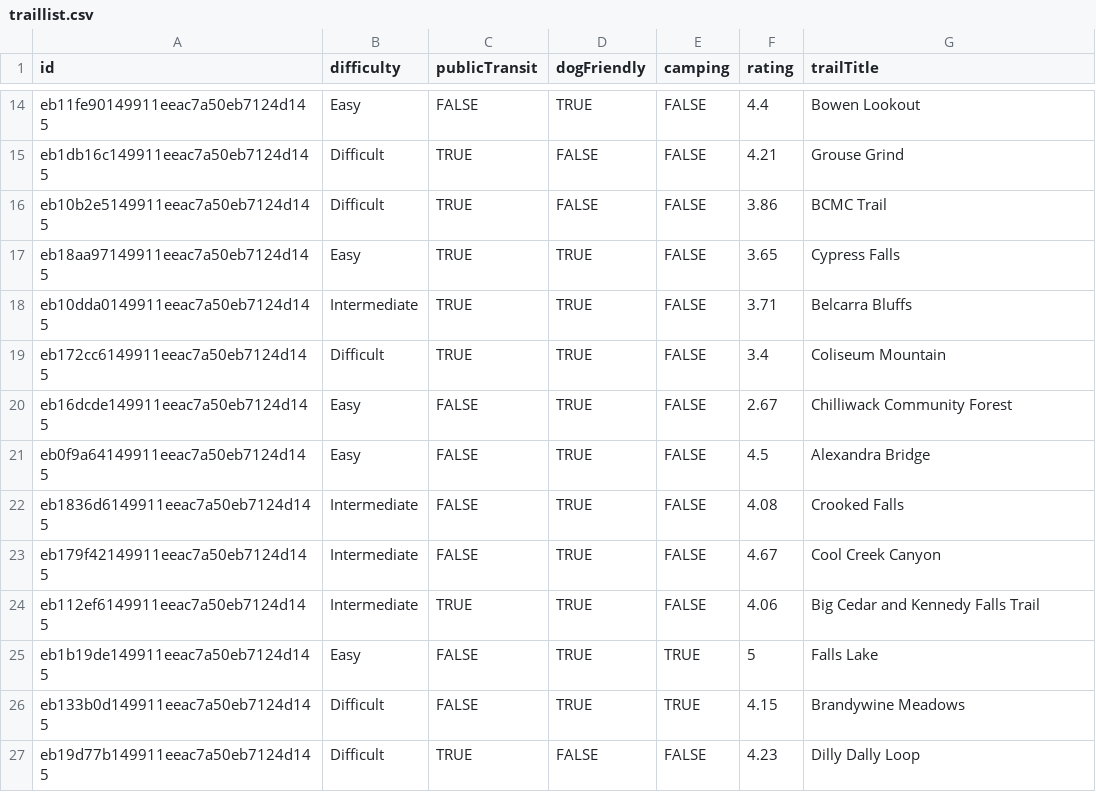
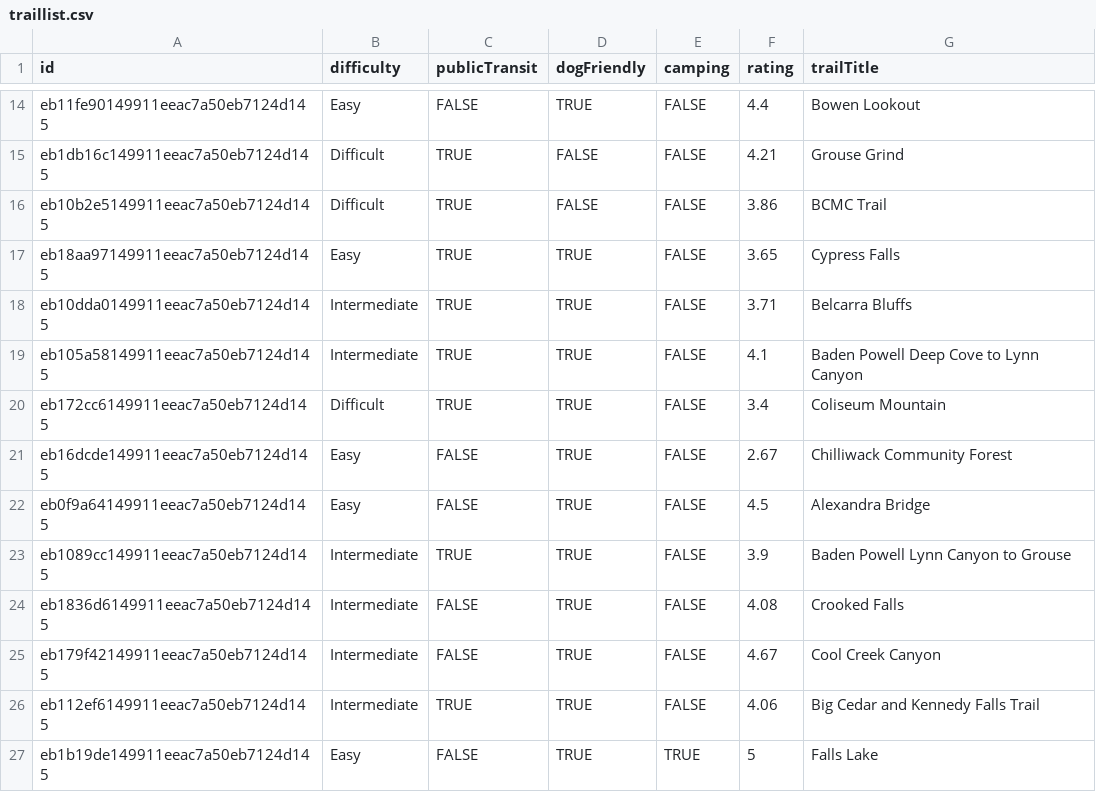
Before and after one commit to MiaYan0116/Trail-finder-project, a CSV file: api/traillist.csv, drawn as a sheet; only a part is shown, gaps mark what is left out; the shorter side is filled out with more unchanged rows.

```diff
--- a/api/traillist.csv
+++ b/api/traillist.csv
@@ -18,2 +18,3 @@
 "eb10dda0149911eeac7a50eb7124d145","Intermediate","TRUE","TRUE","FALSE",3.71,"Belcarra Bluffs"
+"eb105a58149911eeac7a50eb7124d145","Intermediate","TRUE","TRUE","FALSE",4.1,"Baden Powell Deep Cove to Lynn Canyon"
 "eb172cc6149911eeac7a50eb7124d145","Difficult","TRUE","TRUE","FALSE",3.4,"Coliseum Mountain"
@@ -21,2 +22,3 @@
 "eb0f9a64149911eeac7a50eb7124d145","Easy","FALSE","TRUE","FALSE",4.5,"Alexandra Bridge"
+"eb1089cc149911eeac7a50eb7124d145","Intermediate","TRUE","TRUE","FALSE",3.9,"Baden Powell Lynn Canyon to Grouse"
 "eb1836d6149911eeac7a50eb7124d145","Intermediate","FALSE","TRUE","FALSE",4.08,"Crooked Falls"
```
Also changed, not shown: 1 other file.
